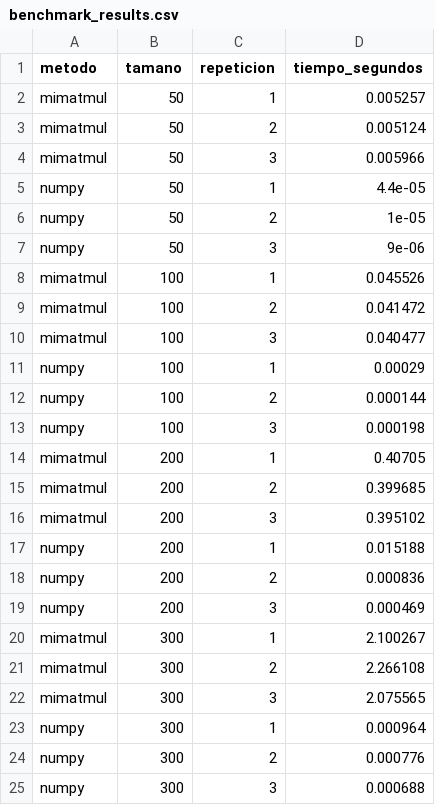
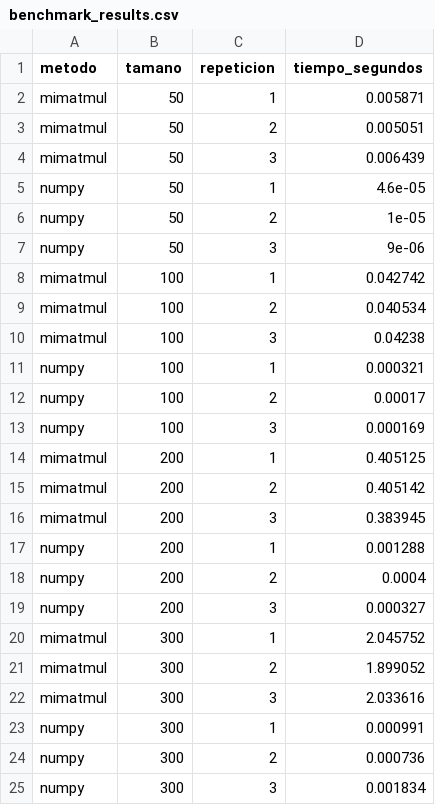
Before and after one commit to matiascleiva/P0-Campos-Matias, a CSV file: data/benchmark_results.csv, drawn as a sheet.

Commit message:
se genera gráfico del benchmark y se agrega matplotlib

```diff
--- a/data/benchmark_results.csv
+++ b/data/benchmark_results.csv
@@ -1,25 +1,25 @@
 metodo,tamano,repeticion,tiempo_segundos
-mimatmul,50,1,0.005257
-mimatmul,50,2,0.005124
-mimatmul,50,3,0.005966
-numpy,50,1,4.4e-05
+mimatmul,50,1,0.005871
+mimatmul,50,2,0.005051
+mimatmul,50,3,0.006439
+numpy,50,1,4.6e-05
 numpy,50,2,1e-05
 numpy,50,3,9e-06
-mimatmul,100,1,0.045526
-mimatmul,100,2,0.041472
-mimatmul,100,3,0.040477
-numpy,100,1,0.00029
-numpy,100,2,0.000144
-numpy,100,3,0.000198
-mimatmul,200,1,0.40705
-mimatmul,200,2,0.399685
-mimatmul,200,3,0.395102
-numpy,200,1,0.015188
-numpy,200,2,0.000836
-numpy,200,3,0.000469
-mimatmul,300,1,2.100267
-mimatmul,300,2,2.266108
-mimatmul,300,3,2.075565
-numpy,300,1,0.000964
-numpy,300,2,0.000776
-numpy,300,3,0.000688
+mimatmul,100,1,0.042742
+mimatmul,100,2,0.040534
+mimatmul,100,3,0.04238
+numpy,100,1,0.000321
+numpy,100,2,0.00017
+numpy,100,3,0.000169
+mimatmul,200,1,0.405125
+mimatmul,200,2,0.405142
+mimatmul,200,3,0.383945
+numpy,200,1,0.001288
+numpy,200,2,0.0004
+numpy,200,3,0.000327
+mimatmul,300,1,2.045752
+mimatmul,300,2,1.899052
+mimatmul,300,3,2.033616
+numpy,300,1,0.000991
+numpy,300,2,0.000736
+numpy,300,3,0.001834
```
Also changed, not shown: 3 other files.
